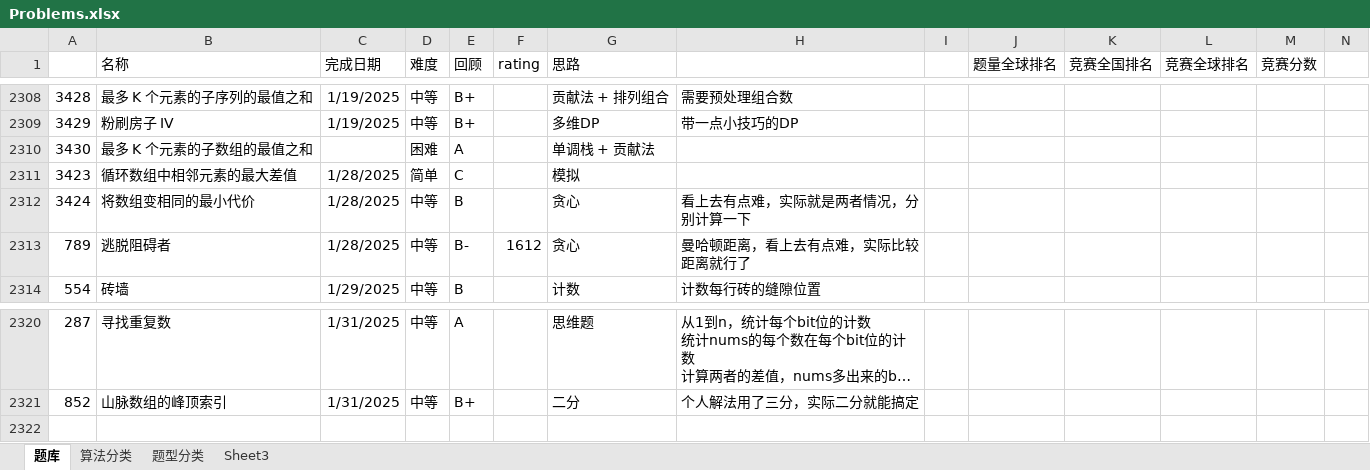
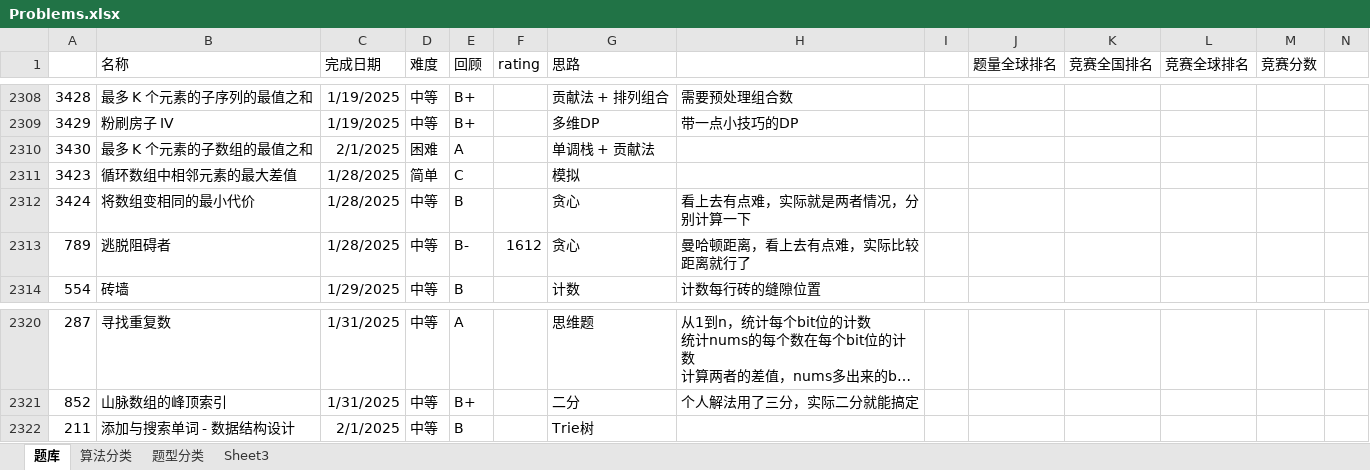
Before and after one commit to wangsun39/leetcode, an Excel workbook: Problems.xlsx, sheet 题库, drawn as a sheet; only a part is shown, gaps mark what is left out; long unchanged cells end in …; values as stored, in another font and other column widths than the file's, no borders; charts and pictures not drawn; the diff names each change by its address in the sheet, - before the commit and + after, or states it on an @@ line.

Commit message:
daily problems 2025/2/1

```diff
--- a/Problems.xlsx (sheet 题库)
+++ b/Problems.xlsx (sheet 题库)
-C2310 (完成日期): (empty)
+C2310 (完成日期): 2/1/2025
+row 2322: 211 | 添加与搜索单词 - 数据结构设计 | 2/1/2025 | 中等 | B |  | Trie树
```
Also changed, not shown: charts or pictures, 2 other files.
